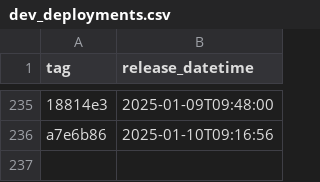
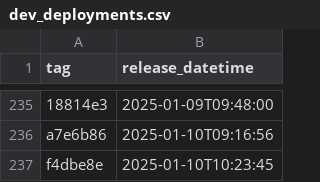
Before and after one commit to NHSDigital/eps-prescription-tracker-ui, a CSV file: _data/dev_deployments.csv, drawn as a sheet; only a part is shown, gaps mark what is left out; the diff names each change by its address in the sheet, - before the commit and + after, or states it on an @@ line.

```diff
--- a/_data/dev_deployments.csv
+++ b/_data/dev_deployments.csv
+row 237: f4dbe8e | 2025-01-10T10:23:45
```
Also changed, not shown: 1 other file.
